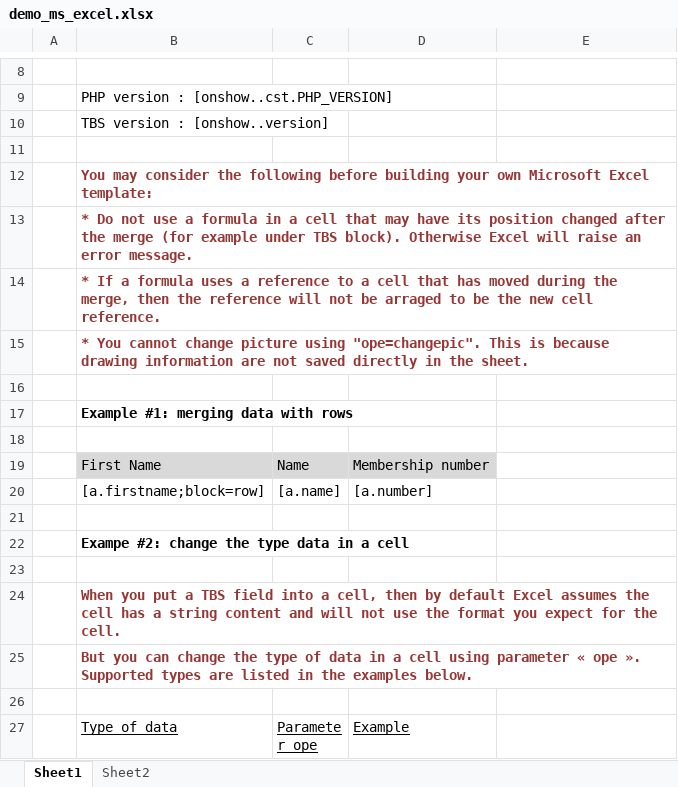
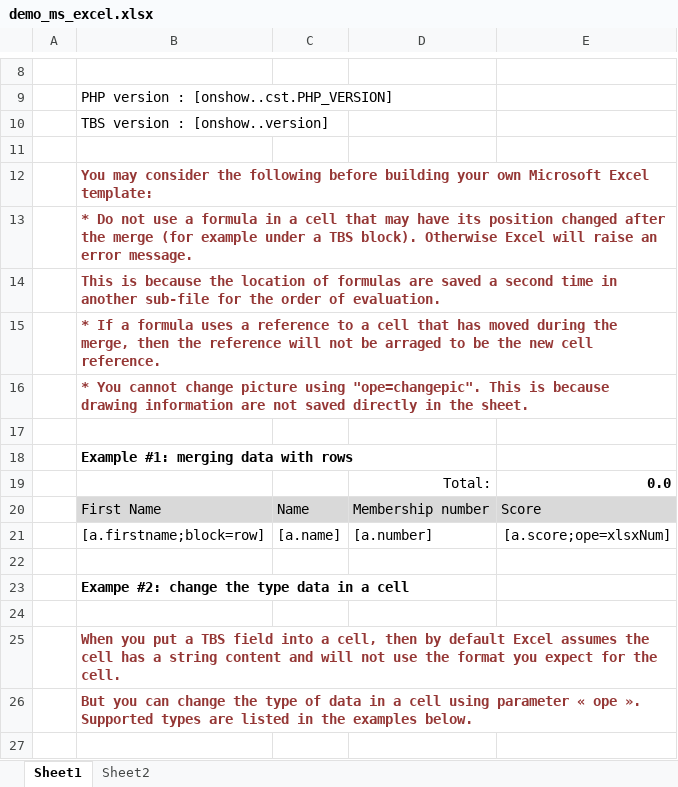
Before and after one commit to Skrol29/tinybutstrong, an Excel workbook: plugins/opentbs/demo/demo_ms_excel.xlsx, sheet Sheet1, drawn as a sheet; only a part is shown, gaps mark what is left out; the shorter side is filled out with more unchanged rows; values as stored, in another font and other column widths than the file's, no borders; addresses are those after the commit; the diff names each change by its address in the sheet, - before the commit and + after, or states it on an @@ line.

Commit message:
OpenTBS: enhanced Excel example

```diff
--- a/plugins/opentbs/demo/demo_ms_excel.xlsx (sheet Sheet1)
+++ b/plugins/opentbs/demo/demo_ms_excel.xlsx (sheet Sheet1)
-B13: …example under TBS block).…
+B13: …example under a TBS block).…
+row 14:  | This is because the location of formulas are saved a second time in another sub-file for the order of evaluation.
-row 19: (empty)
+row 19:  |  |  | Total: | 0.0
-E20: (empty)
+E20: Score
-E20 fill: none
+E20 fill: #D9D9D9
-E21: (empty)
+E21: [a.score;ope=xlsxNum]
```
Also changed, not shown: 1 other file.
